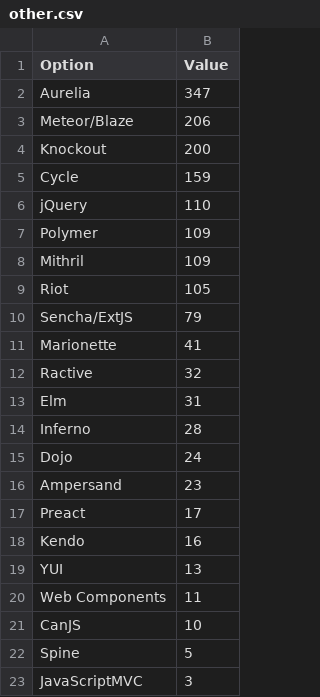
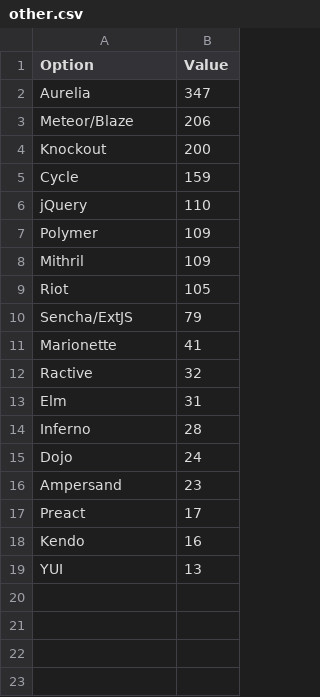
Before and after one commit to Devographics/StateOfJS-legacy, a CSV file: data/frontend/other.csv, drawn as a sheet; the diff names each change by its address in the sheet, - before the commit and + after, or states it on an @@ line.

```diff
--- a/data/frontend/other.csv
+++ b/data/frontend/other.csv
-row 20: Web Components | 11
-row 21: CanJS | 10
-row 22: Spine | 5
-row 23: JavaScriptMVC | 3
```
Also changed, not shown: 55 other files.
